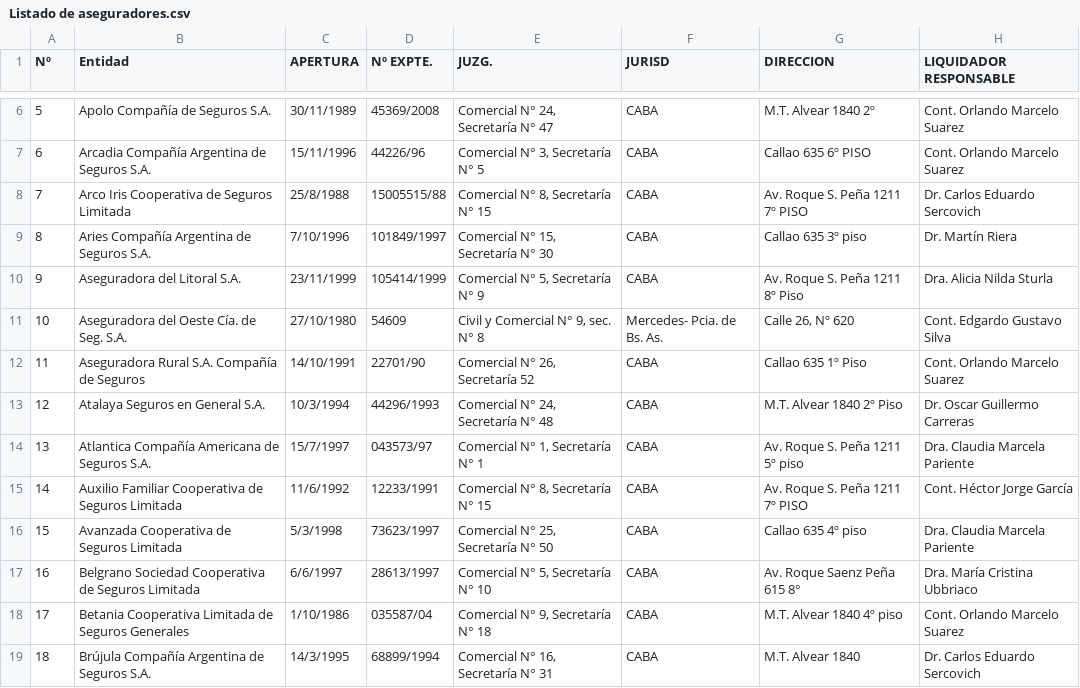
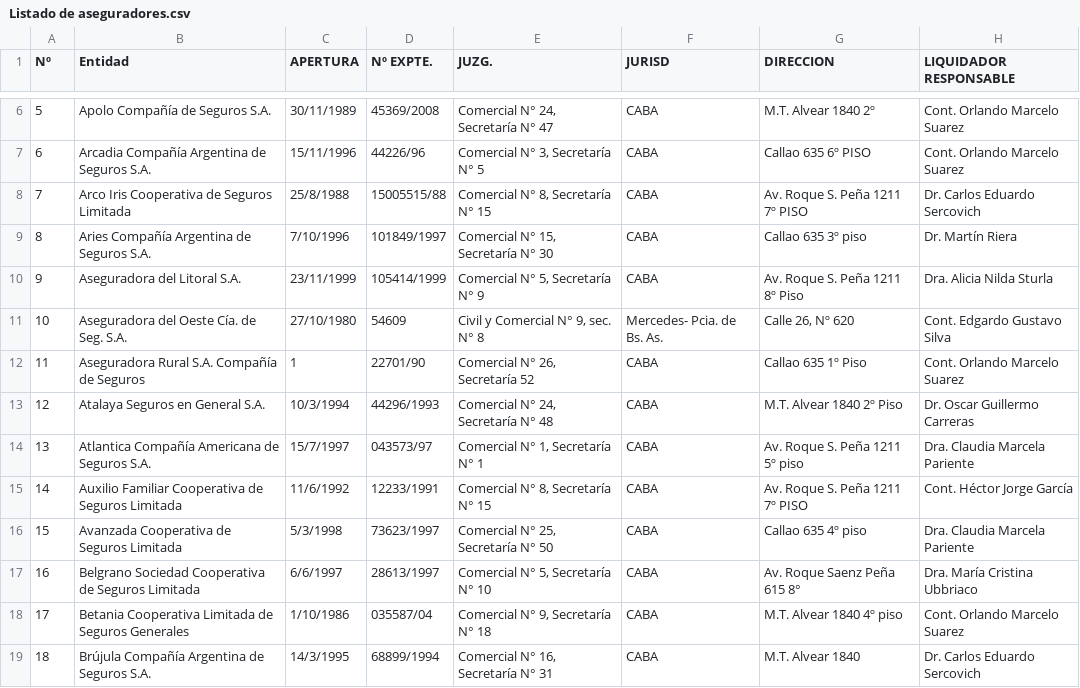
Before and after one commit to alexismoyano09/PryMoyano04092, a CSV file: PryMoyano04092/Resources/Listado de aseguradores.csv, drawn as a sheet; only a part is shown, gaps mark what is left out.

```diff
--- a/PryMoyano04092/Resources/Listado de aseguradores.csv
+++ b/PryMoyano04092/Resources/Listado de aseguradores.csv
@@ -11,3 +11,3 @@ Nº;Entidad;APERTURA;Nº EXPTE.;JUZG.;JURISD;DIRECCION;LIQUIDADOR RESPONSABLE
 10;Aseguradora del Oeste Cía. de Seg. S.A.;27/10/1980;54609;Civil y Comercial N° 9, sec. N° 8;Mercedes- Pcia. de Bs. As.;Calle 26, Nº 620;Cont. Edgardo Gustavo Silva
-11;Aseguradora Rural S.A. Compañía de Seguros;14/10/1991;22701/90;Comercial N° 26, Secretaría 52;CABA;Callao 635 1º Piso;Cont. Orlando Marcelo Suarez
+11;Aseguradora Rural S.A. Compañía de Seguros;1;22701/90;Comercial N° 26, Secretaría 52;CABA;Callao 635 1º Piso;Cont. Orlando Marcelo Suarez;
 12;Atalaya Seguros en General S.A.;10/3/1994;44296/1993;Comercial N° 24, Secretaría N° 48;CABA;M.T. Alvear 1840 2º Piso;Dr. Oscar Guillermo Carreras
```
Also changed, not shown: 2 other files.
